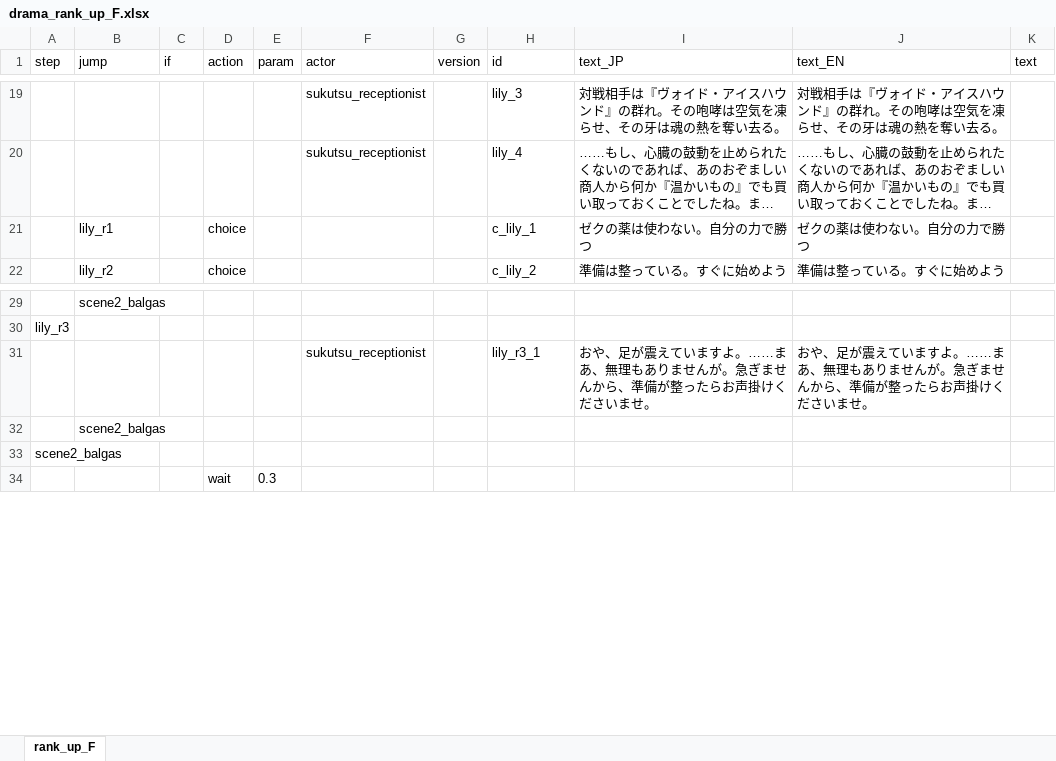
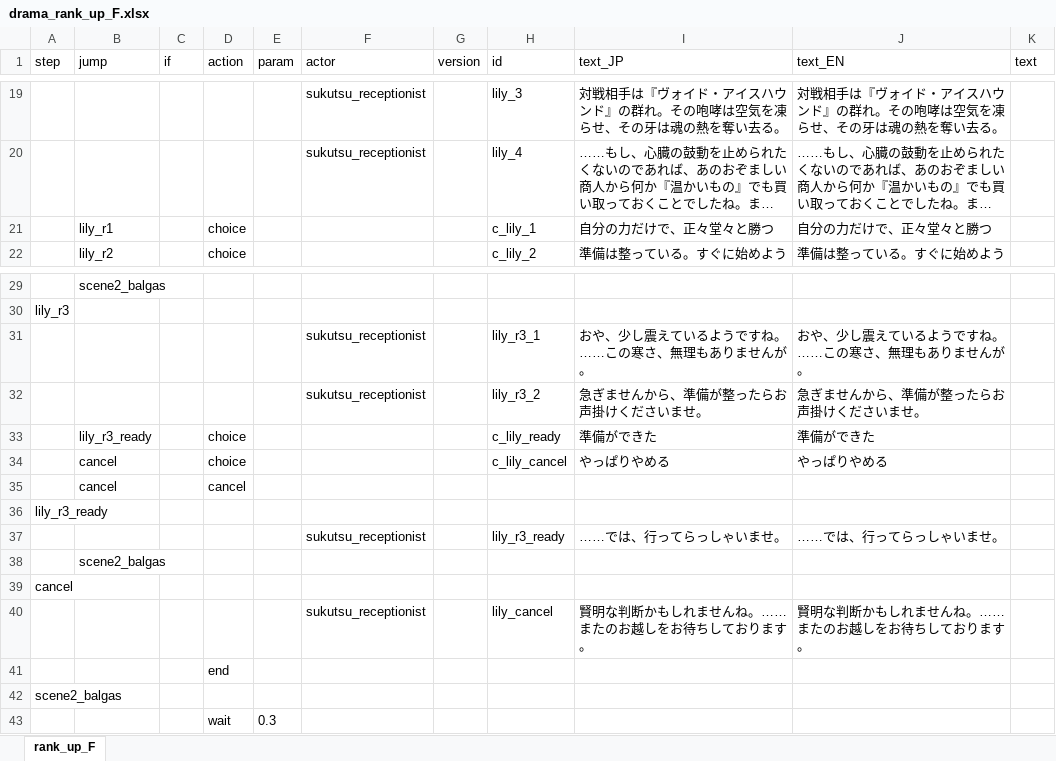
Before and after one commit to chitsii/ElinMod, an Excel workbook: Elin_SukutsuArena/LangMod/JP/Dialog/Drama/drama_rank_up_F.xlsx, sheet rank_up_F, drawn as a sheet; only a part is shown, gaps mark what is left out; long unchanged cells end in …; values as stored, in another font and other column widths than the file's, no borders; the diff names each change by its address in the sheet, - before the commit and + after, or states it on an @@ line.

```diff
--- a/Elin_SukutsuArena/LangMod/JP/Dialog/Drama/drama_rank_up_F.xlsx (sheet rank_up_F)
+++ b/Elin_SukutsuArena/LangMod/JP/Dialog/Drama/drama_rank_up_F.xlsx (sheet rank_up_F)
-I21 (text_JP): ゼクの薬は使わない。自分の力で勝つ
+I21 (text_JP): 自分の力だけで、正々堂々と勝つ
-J21 (text_EN): ゼクの薬は使わない。自分の力で勝つ
+J21 (text_EN): 自分の力だけで、正々堂々と勝つ
-I31 (text_JP): おや、足が震えていますよ。……まあ、無理もありませんが。急ぎませんから、準備が整ったらお声掛けくださいませ。
+I31 (text_JP): おや、少し震えているようですね。……この寒さ、無理もありませんが。
-J31 (text_EN): おや、足が震えていますよ。……まあ、無理もありませんが。急ぎませんから、準備が整ったらお声掛けくださいませ。
+J31 (text_EN): おや、少し震えているようですね。……この寒さ、無理もありませんが。
+row 32:  |  |  |  |  | sukutsu_receptionist |  | lily_r3_2 | 急ぎませんから、準備が整ったらお声掛けくださいませ。 | 急ぎませんから、準備が整ったらお声掛けくださいませ。
+row 33:  | lily_r3_ready |  | choice |  |  |  | c_lily_ready | 準備ができた | 準備ができた
+row 34:  | cancel |  | choice |  |  |  | c_lily_cancel | やっぱりやめる | やっぱりやめる
+row 35:  | cancel |  | cancel
+row 36: lily_r3_ready
+row 37:  |  |  |  |  | sukutsu_receptionist |  | lily_r3_ready | ……では、行ってらっしゃいませ。 | ……では、行ってらっしゃいませ。
+row 39: cancel
+row 40:  |  |  |  |  | sukutsu_receptionist |  | lily_cancel | 賢明な判断かもしれませんね。……またのお越しをお待ちしております。 | 賢明な判断かもしれませんね。……またのお越しをお待ちしております。
+row 41:  |  |  | end
```
Also changed, not shown: Elin_SukutsuArena/LangMod/JP/Dialog/Drama/drama_rank_up_G.xlsx, Elin_SukutsuArena/LangMod/JP/Dialog/Drama/drama_sukutsu_arena_master.xlsx, 42 other files.
